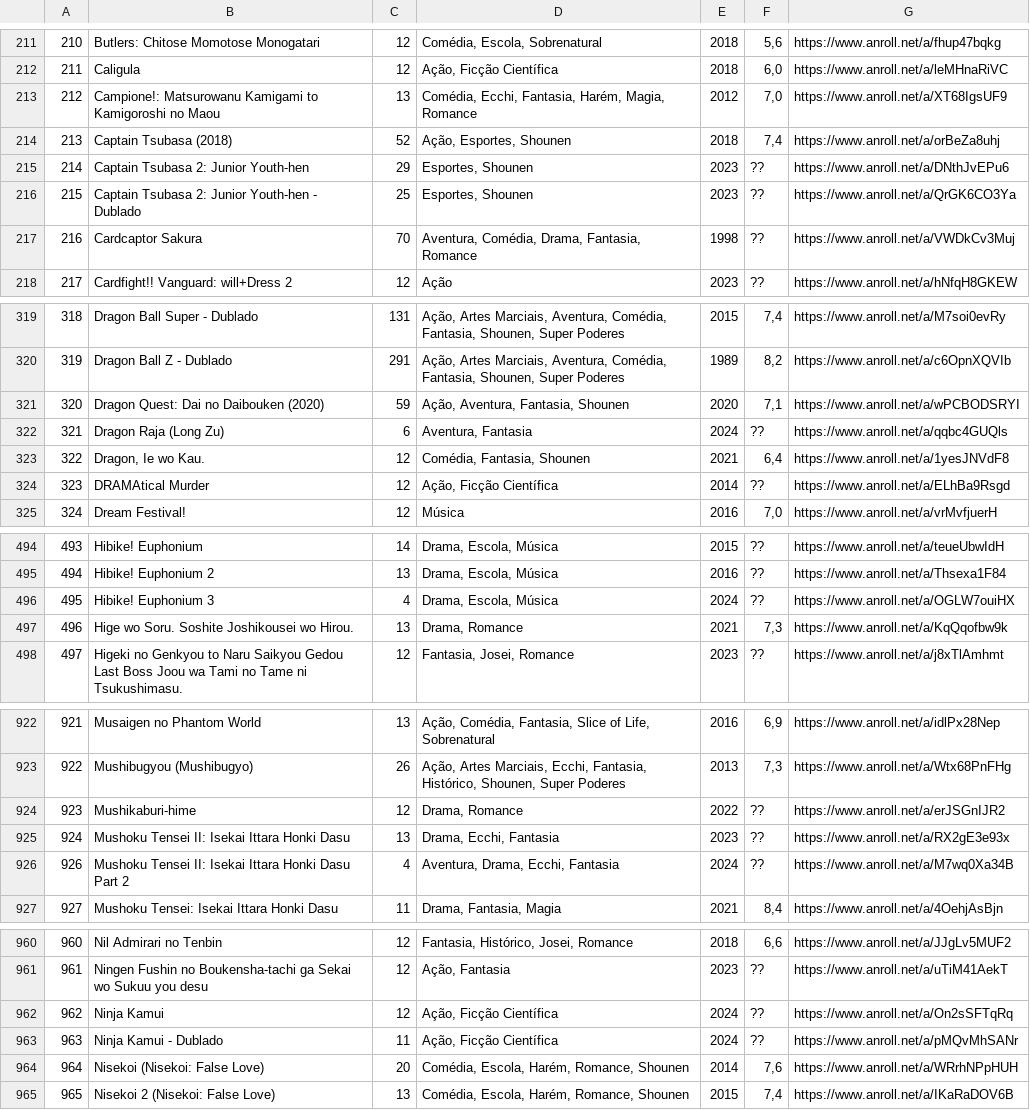
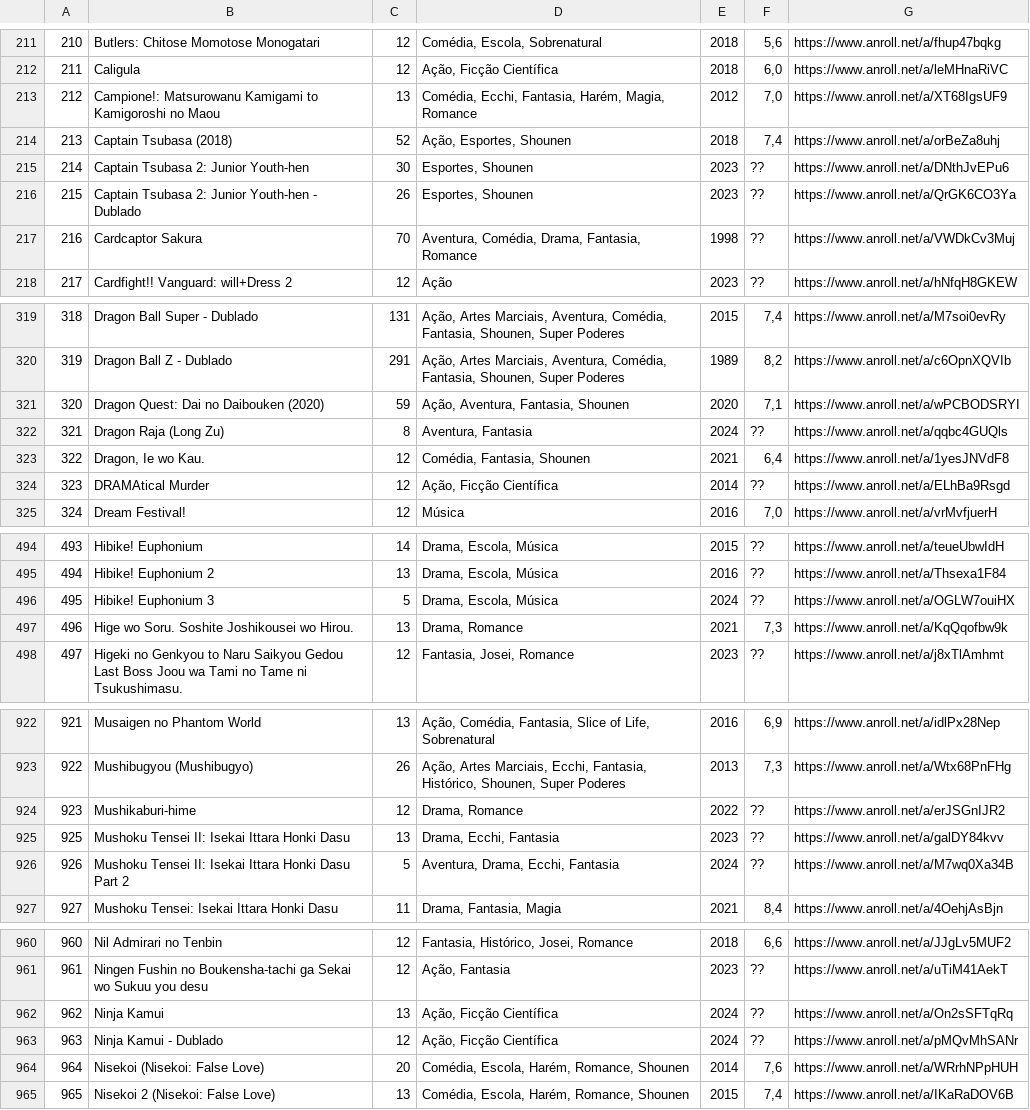
Before and after one commit to nalabGAB/listazona-maluca, a CSV file: animes.csv, drawn as a sheet; only a part is shown, gaps mark what is left out; the diff covers the shown part only.

```diff
--- a/animes.csv
+++ b/animes.csv
@@ -214,4 +214,4 @@
 213,Captain Tsubasa (2018),52,"Ação, Esportes, Shounen",2018,"7,4",https://www.anroll.net/a/orBeZa8uhj
-214,Captain Tsubasa 2: Junior Youth-hen,29,"Esportes, Shounen",2023,??,https://www.anroll.net/a/DNthJvEPu6
-215,Captain Tsubasa 2: Junior Youth-hen - Dublado,25,"Esportes, Shounen",2023,??,https://www.anroll.net/a/QrGK6CO3Ya
+214,Captain Tsubasa 2: Junior Youth-hen,30,"Esportes, Shounen",2023,??,https://www.anroll.net/a/DNthJvEPu6
+215,Captain Tsubasa 2: Junior Youth-hen - Dublado,26,"Esportes, Shounen",2023,??,https://www.anroll.net/a/QrGK6CO3Ya
 216,Cardcaptor Sakura,70,"Aventura, Comédia, Drama, Fantasia, Romance",1998,??,https://www.anroll.net/a/VWDkCv3Muj
@@ -321,3 +321,3 @@
 320,Dragon Quest: Dai no Daibouken (2020),59,"Ação, Aventura, Fantasia, Shounen",2020,"7,1",https://www.anroll.net/a/wPCBODSRYI
-321,Dragon Raja (Long Zu),6,"Aventura, Fantasia",2024,??,https://www.anroll.net/a/qqbc4GUQls
+321,Dragon Raja (Long Zu),8,"Aventura, Fantasia",2024,??,https://www.anroll.net/a/qqbc4GUQls
 322,"Dragon, Ie wo Kau.",12,"Comédia, Fantasia, Shounen",2021,"6,4",https://www.anroll.net/a/1yesJNVdF8
@@ -495,3 +495,3 @@
 494,Hibike! Euphonium 2,13,"Drama, Escola, Música",2016,??,https://www.anroll.net/a/Thsexa1F84
-495,Hibike! Euphonium 3,4,"Drama, Escola, Música",2024,??,https://www.anroll.net/a/OGLW7ouiHX
+495,Hibike! Euphonium 3,5,"Drama, Escola, Música",2024,??,https://www.anroll.net/a/OGLW7ouiHX
 496,Hige wo Soru. Soshite Joshikousei wo Hirou.,13,"Drama, Romance",2021,"7,3",https://www.anroll.net/a/KqQqofbw9k
@@ -924,4 +924,4 @@
 923,Mushikaburi-hime,12,"Drama, Romance",2022,??,https://www.anroll.net/a/erJSGnIJR2
-924,Mushoku Tensei II: Isekai Ittara Honki Dasu,13,"Drama, Ecchi, Fantasia",2023,??,https://www.anroll.net/a/RX2gE3e93x
-926,Mushoku Tensei II: Isekai Ittara Honki Dasu Part 2,4,"Aventura, Drama, Ecchi, Fantasia",2024,??,https://www.anroll.net/a/M7wq0Xa34B
+925,Mushoku Tensei II: Isekai Ittara Honki Dasu,13,"Drama, Ecchi, Fantasia",2023,??,https://www.anroll.net/a/galDY84kvv
+926,Mushoku Tensei II: Isekai Ittara Honki Dasu Part 2,5,"Aventura, Drama, Ecchi, Fantasia",2024,??,https://www.anroll.net/a/M7wq0Xa34B
 927,Mushoku Tensei: Isekai Ittara Honki Dasu,11,"Drama, Fantasia, Magia",2021,"8,4",https://www.anroll.net/a/4OehjAsBjn
@@ -961,4 +961,4 @@
 961,Ningen Fushin no Boukensha-tachi ga Sekai wo Sukuu you desu,12,"Ação, Fantasia",2023,??,https://www.anroll.net/a/uTiM41AekT
-962,Ninja Kamui,12,"Ação, Ficção Científica",2024,??,https://www.anroll.net/a/On2sSFTqRq
-963,Ninja Kamui - Dublado,11,"Ação, Ficção Científica",2024,??,https://www.anroll.net/a/pMQvMhSANr
+962,Ninja Kamui,13,"Ação, Ficção Científica",2024,??,https://www.anroll.net/a/On2sSFTqRq
+963,Ninja Kamui - Dublado,12,"Ação, Ficção Científica",2024,??,https://www.anroll.net/a/pMQvMhSANr
 964,Nisekoi (Nisekoi: False Love),20,"Comédia, Escola, Harém, Romance, Shounen",2014,"7,6",https://www.anroll.net/a/WRrhNPpHUH
```
Also changed, not shown: 7 edited cells elsewhere in this file, 1 other file.
